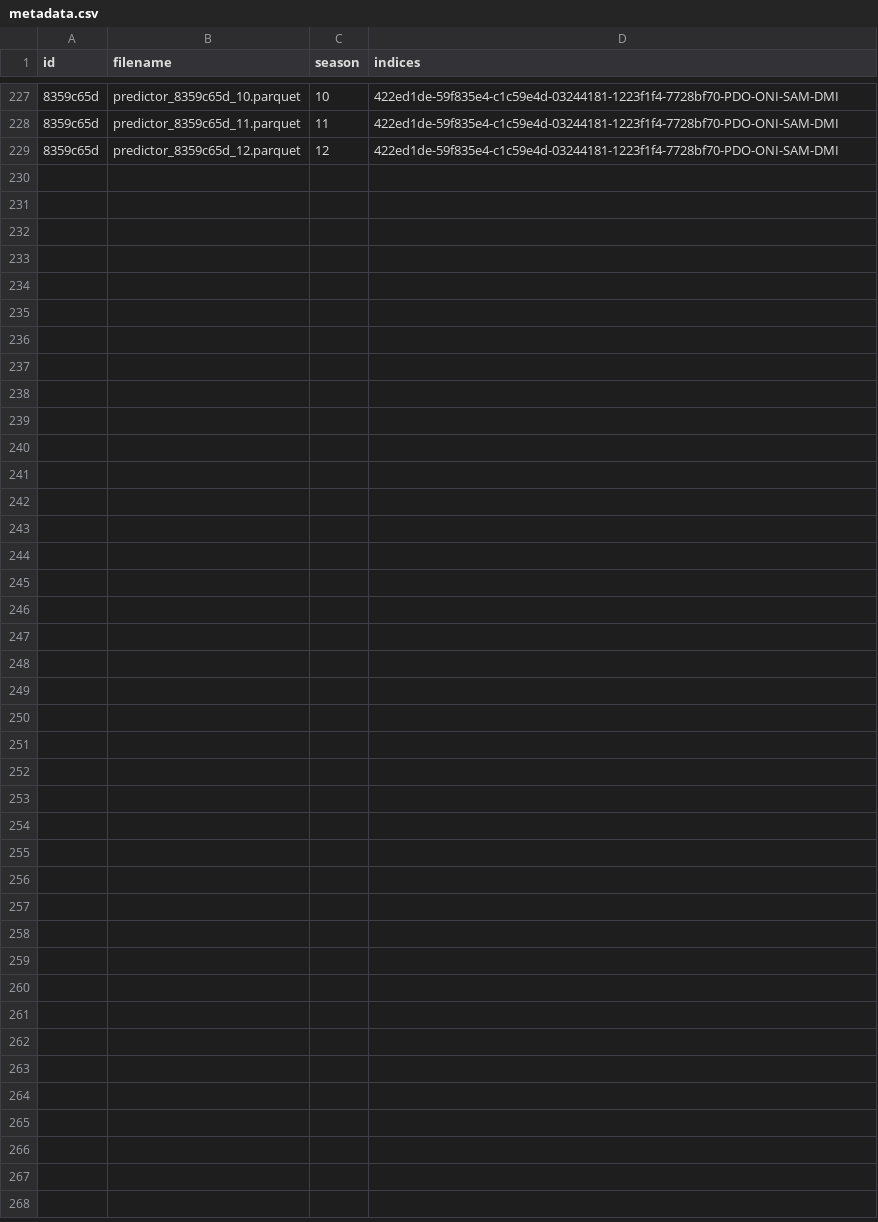
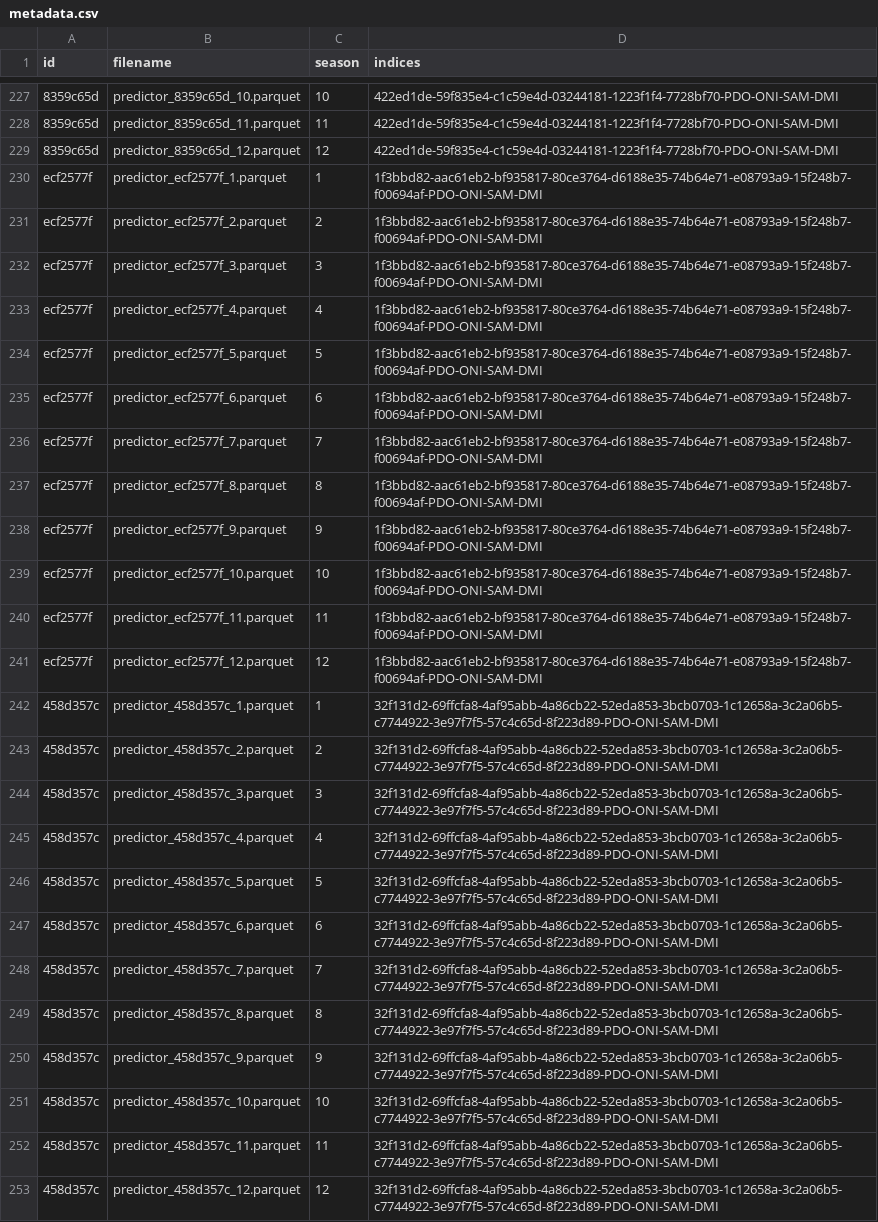
Before and after one commit to martinpavez/data, a CSV file: hw_extra/data/climate_features/chile/metadata.csv, drawn as a sheet; only a part is shown, gaps mark what is left out; the diff names each change by its address in the sheet, - before the commit and + after, or states it on an @@ line.

Commit message:
chile index + pca NN predictors

```diff
--- a/hw_extra/data/climate_features/chile/metadata.csv
+++ b/hw_extra/data/climate_features/chile/metadata.csv
+row 230: ecf2577f | predictor_ecf2577f_1.parquet | 1 | 1f3bbd82-aac61eb2-bf935817-80ce3764-d6188e35-74b64e71-e08793a9-15f248b7-f00694af-PDO-ONI-SAM-DMI
+row 231: ecf2577f | predictor_ecf2577f_2.parquet | 2 | 1f3bbd82-aac61eb2-bf935817-80ce3764-d6188e35-74b64e71-e08793a9-15f248b7-f00694af-PDO-ONI-SAM-DMI
+row 232: ecf2577f | predictor_ecf2577f_3.parquet | 3 | 1f3bbd82-aac61eb2-bf935817-80ce3764-d6188e35-74b64e71-e08793a9-15f248b7-f00694af-PDO-ONI-SAM-DMI
+row 233: ecf2577f | predictor_ecf2577f_4.parquet | 4 | 1f3bbd82-aac61eb2-bf935817-80ce3764-d6188e35-74b64e71-e08793a9-15f248b7-f00694af-PDO-ONI-SAM-DMI
+row 234: ecf2577f | predictor_ecf2577f_5.parquet | 5 | 1f3bbd82-aac61eb2-bf935817-80ce3764-d6188e35-74b64e71-e08793a9-15f248b7-f00694af-PDO-ONI-SAM-DMI
+row 235: ecf2577f | predictor_ecf2577f_6.parquet | 6 | 1f3bbd82-aac61eb2-bf935817-80ce3764-d6188e35-74b64e71-e08793a9-15f248b7-f00694af-PDO-ONI-SAM-DMI
+row 236: ecf2577f | predictor_ecf2577f_7.parquet | 7 | 1f3bbd82-aac61eb2-bf935817-80ce3764-d6188e35-74b64e71-e08793a9-15f248b7-f00694af-PDO-ONI-SAM-DMI
+row 237: ecf2577f | predictor_ecf2577f_8.parquet | 8 | 1f3bbd82-aac61eb2-bf935817-80ce3764-d6188e35-74b64e71-e08793a9-15f248b7-f00694af-PDO-ONI-SAM-DMI
+row 238: ecf2577f | predictor_ecf2577f_9.parquet | 9 | 1f3bbd82-aac61eb2-bf935817-80ce3764-d6188e35-74b64e71-e08793a9-15f248b7-f00694af-PDO-ONI-SAM-DMI
+row 239: ecf2577f | predictor_ecf2577f_10.parquet | 10 | 1f3bbd82-aac61eb2-bf935817-80ce3764-d6188e35-74b64e71-e08793a9-15f248b7-f00694af-PDO-ONI-SAM-DMI
+row 240: ecf2577f | predictor_ecf2577f_11.parquet | 11 | 1f3bbd82-aac61eb2-bf935817-80ce3764-d6188e35-74b64e71-e08793a9-15f248b7-f00694af-PDO-ONI-SAM-DMI
+row 241: ecf2577f | predictor_ecf2577f_12.parquet | 12 | 1f3bbd82-aac61eb2-bf935817-80ce3764-d6188e35-74b64e71-e08793a9-15f248b7-f00694af-PDO-ONI-SAM-DMI
+row 242: 458d357c | predictor_458d357c_1.parquet | 1 | 32f131d2-69ffcfa8-4af95abb-4a86cb22-52eda853-3bcb0703-1c12658a-3c2a06b5-c7744922-3e97f7f5-57c4c65d-8f223d89-PDO-ONI-SAM-DMI
+row 243: 458d357c | predictor_458d357c_2.parquet | 2 | 32f131d2-69ffcfa8-4af95abb-4a86cb22-52eda853-3bcb0703-1c12658a-3c2a06b5-c7744922-3e97f7f5-57c4c65d-8f223d89-PDO-ONI-SAM-DMI
+row 244: 458d357c | predictor_458d357c_3.parquet | 3 | 32f131d2-69ffcfa8-4af95abb-4a86cb22-52eda853-3bcb0703-1c12658a-3c2a06b5-c7744922-3e97f7f5-57c4c65d-8f223d89-PDO-ONI-SAM-DMI
+row 245: 458d357c | predictor_458d357c_4.parquet | 4 | 32f131d2-69ffcfa8-4af95abb-4a86cb22-52eda853-3bcb0703-1c12658a-3c2a06b5-c7744922-3e97f7f5-57c4c65d-8f223d89-PDO-ONI-SAM-DMI
+row 246: 458d357c | predictor_458d357c_5.parquet | 5 | 32f131d2-69ffcfa8-4af95abb-4a86cb22-52eda853-3bcb0703-1c12658a-3c2a06b5-c7744922-3e97f7f5-57c4c65d-8f223d89-PDO-ONI-SAM-DMI
+row 247: 458d357c | predictor_458d357c_6.parquet | 6 | 32f131d2-69ffcfa8-4af95abb-4a86cb22-52eda853-3bcb0703-1c12658a-3c2a06b5-c7744922-3e97f7f5-57c4c65d-8f223d89-PDO-ONI-SAM-DMI
+row 248: 458d357c | predictor_458d357c_7.parquet | 7 | 32f131d2-69ffcfa8-4af95abb-4a86cb22-52eda853-3bcb0703-1c12658a-3c2a06b5-c7744922-3e97f7f5-57c4c65d-8f223d89-PDO-ONI-SAM-DMI
+row 249: 458d357c | predictor_458d357c_8.parquet | 8 | 32f131d2-69ffcfa8-4af95abb-4a86cb22-52eda853-3bcb0703-1c12658a-3c2a06b5-c7744922-3e97f7f5-57c4c65d-8f223d89-PDO-ONI-SAM-DMI
+row 250: 458d357c | predictor_458d357c_9.parquet | 9 | 32f131d2-69ffcfa8-4af95abb-4a86cb22-52eda853-3bcb0703-1c12658a-3c2a06b5-c7744922-3e97f7f5-57c4c65d-8f223d89-PDO-ONI-SAM-DMI
+row 251: 458d357c | predictor_458d357c_10.parquet | 10 | 32f131d2-69ffcfa8-4af95abb-4a86cb22-52eda853-3bcb0703-1c12658a-3c2a06b5-c7744922-3e97f7f5-57c4c65d-8f223d89-PDO-ONI-SAM-DMI
+row 252: 458d357c | predictor_458d357c_11.parquet | 11 | 32f131d2-69ffcfa8-4af95abb-4a86cb22-52eda853-3bcb0703-1c12658a-3c2a06b5-c7744922-3e97f7f5-57c4c65d-8f223d89-PDO-ONI-SAM-DMI
+row 253: 458d357c | predictor_458d357c_12.parquet | 12 | 32f131d2-69ffcfa8-4af95abb-4a86cb22-52eda853-3bcb0703-1c12658a-3c2a06b5-c7744922-3e97f7f5-57c4c65d-8f223d89-PDO-ONI-SAM-DMI
```
Also changed, not shown: hw_extra/data/my_indices/metadata.csv, 11 other files.
